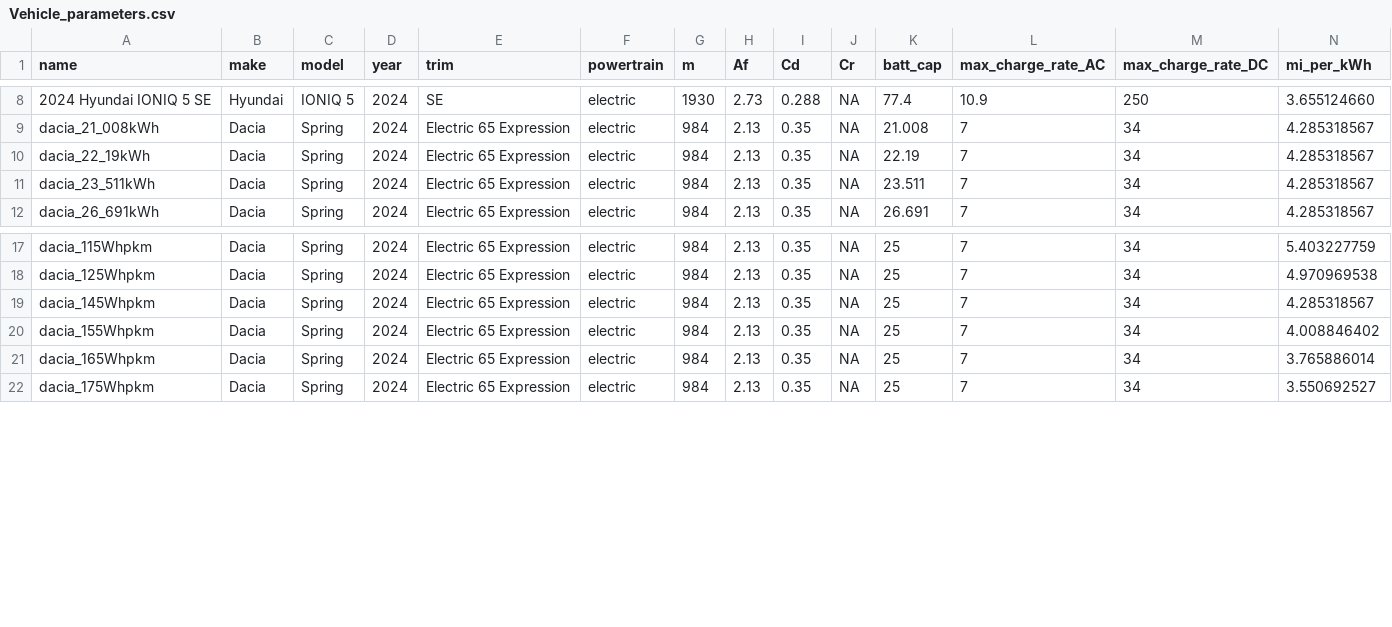
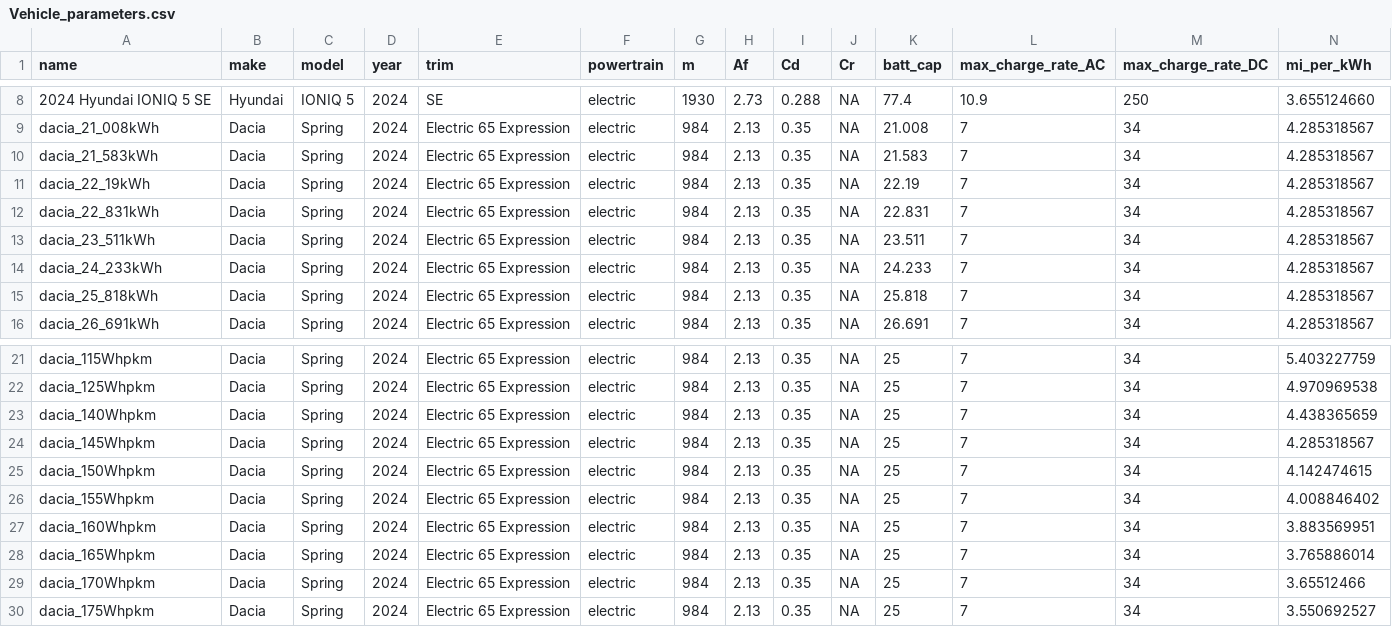
Before and after one commit to Stanford-Sustainable-Systems-Lab/pamodpy, a CSV file: pamodpy/data/Vehicle_parameters.csv, drawn as a sheet; only a part is shown, gaps mark what is left out; rows hold the shown columns only; the diff names each change by its address in the sheet, - before the commit and + after, or states it on an @@ line.

```diff
--- a/pamodpy/data/Vehicle_parameters.csv
+++ b/pamodpy/data/Vehicle_parameters.csv
+row 10: dacia_21_583kWh | Dacia | Spring | 2024 | Electric 65 Expression | electric | 984 | 2.13 | 0.35 | NA | 21.583 | 7 | 34 | 4.285318567
+row 12: dacia_22_831kWh | Dacia | Spring | 2024 | Electric 65 Expression | electric | 984 | 2.13 | 0.35 | NA | 22.831 | 7 | 34 | 4.285318567
+row 14: dacia_24_233kWh | Dacia | Spring | 2024 | Electric 65 Expression | electric | 984 | 2.13 | 0.35 | NA | 24.233 | 7 | 34 | 4.285318567
+row 15: dacia_25_818kWh | Dacia | Spring | 2024 | Electric 65 Expression | electric | 984 | 2.13 | 0.35 | NA | 25.818 | 7 | 34 | 4.285318567
+row 23: dacia_140Whpkm | Dacia | Spring | 2024 | Electric 65 Expression | electric | 984 | 2.13 | 0.35 | NA | 25 | 7 | 34 | 4.438365659
+row 25: dacia_150Whpkm | Dacia | Spring | 2024 | Electric 65 Expression | electric | 984 | 2.13 | 0.35 | NA | 25 | 7 | 34 | 4.142474615
+row 27: dacia_160Whpkm | Dacia | Spring | 2024 | Electric 65 Expression | electric | 984 | 2.13 | 0.35 | NA | 25 | 7 | 34 | 3.883569951
+row 29: dacia_170Whpkm | Dacia | Spring | 2024 | Electric 65 Expression | electric | 984 | 2.13 | 0.35 | NA | 25 | 7 | 34 | 3.65512466
```
Also changed, not shown: pamodpy/data/charging_curve.csv, 8 other files.
